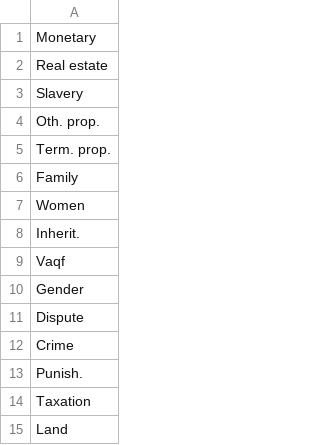
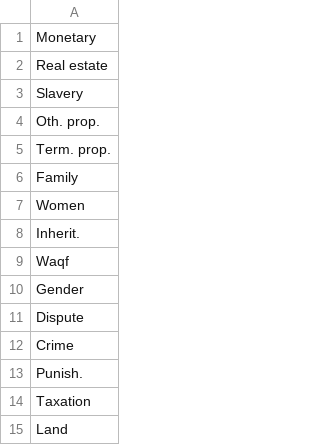
Before and after one commit to kaygun/Semantic_Mapping, a CSV file: data/short-names.csv, drawn as a sheet; only a part is shown.

Commit message:
Changed 'vaqf' to 'waqf'

```diff
--- a/data/short-names.csv
+++ b/data/short-names.csv
@@ -8,3 +8,3 @@ Women
 Inherit.
-Vaqf
+Waqf
 Gender
```
Also changed, not shown: 7 other files.
